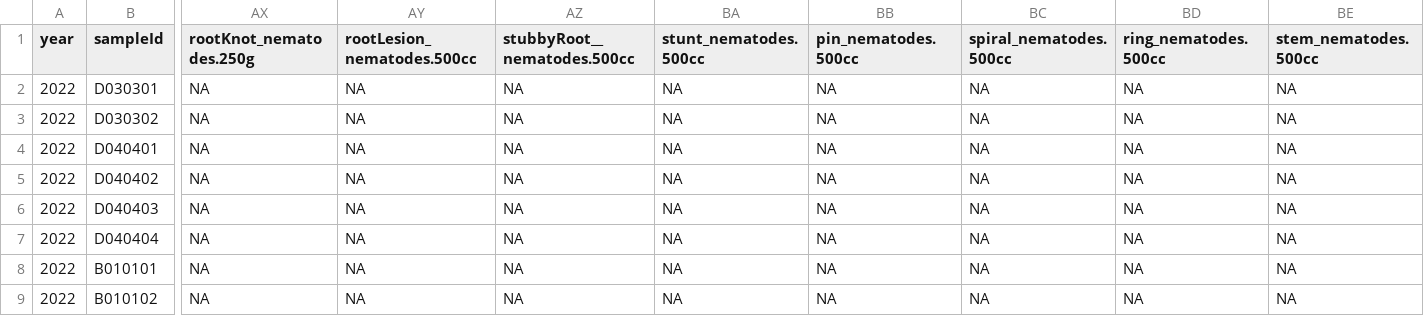
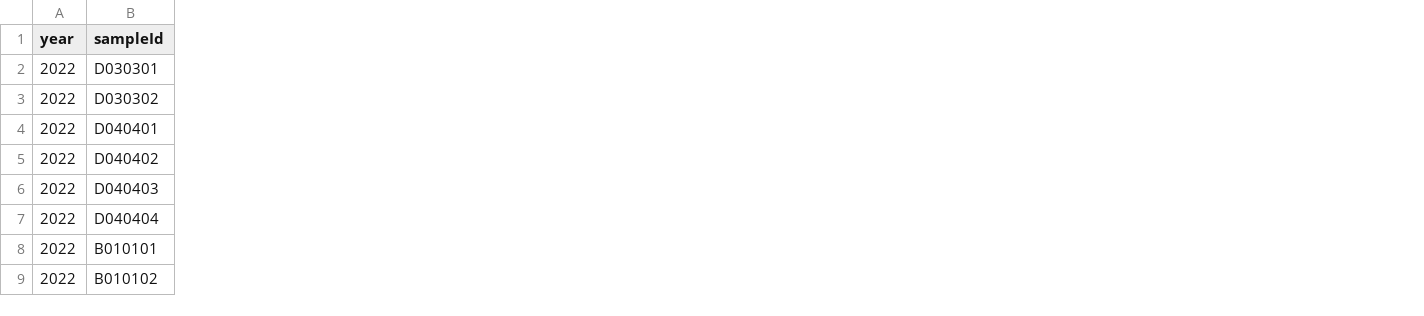
Before and after one commit to WA-Department-of-Agriculture/soils, a CSV file: inst/extdata/example_data_wide.csv, drawn as a sheet; only a part is shown, gaps mark what is left out; the diff covers the shown part only; the diff names each change by its address in the sheet, - before the commit and + after, or states it on an @@ line.

```diff
--- a/inst/extdata/example_data_wide.csv
+++ b/inst/extdata/example_data_wide.csv
-column AX (rootKnot_nematodes.250g), rows 2-9: all NA
-column AY (rootLesion_nematodes.500cc), rows 2-9: all NA
-column AZ (stubbyRoot__nematodes.500cc), rows 2-9: all NA
-column BA (stunt_nematodes.500cc), rows 2-9: all NA
-column BB (pin_nematodes.500cc), rows 2-9: all NA
-column BC (spiral_nematodes.500cc), rows 2-9: all NA
-column BD (ring_nematodes.500cc), rows 2-9: all NA
-column BE (stem_nematodes.500cc), rows 2-9: all NA
```
Also changed, not shown: 15 removed columns elsewhere in this file, 27 other files.
